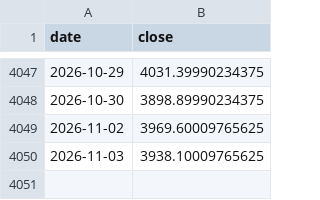
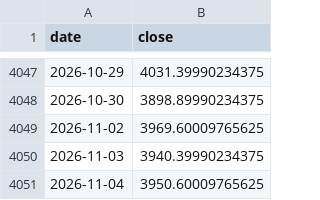
Before and after one commit to GeorgeZhang-0378/2026_summer_internship, a CSV file: docs/predictor/data/gold_history.csv, drawn as a sheet; only a part is shown, gaps mark what is left out.

```diff
--- a/docs/predictor/data/gold_history.csv
+++ b/docs/predictor/data/gold_history.csv
@@ -4049,2 +4049,3 @@ date,close
 2026-11-02,3969.60009765625
-2026-11-03,3938.10009765625
+2026-11-03,3940.39990234375
+2026-11-04,3950.60009765625
```
Also changed, not shown: docs/shgold/data/shgold_factors.csv, 5 other files.
